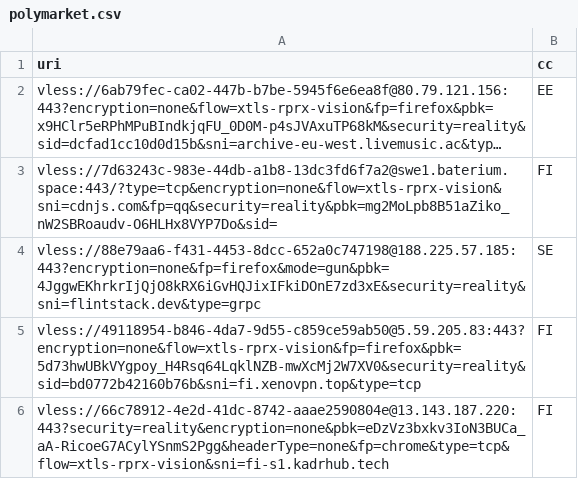
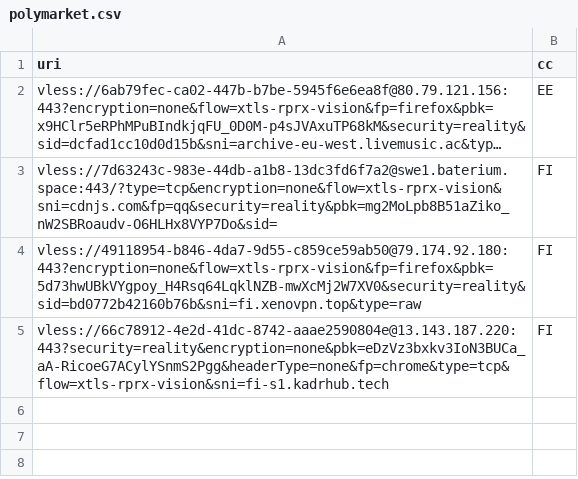
Before and after one commit to grisha-seleznev/free-vless-keys-russia, a CSV file: stage/polymarket.csv, drawn as a sheet; long unchanged cells end in …; removed rows and columns are numbered as before the commit, all else as after; the diff names each change by its address in the sheet, - before the commit and + after, or states it on an @@ line.

Commit message:
🇷🇺 Проверка из РФ: 30 ключей, Polymarket 4 (21.11.2026 12:30 МСК)

```diff
--- a/stage/polymarket.csv
+++ b/stage/polymarket.csv
-row 4: vless://88e79aa6-f431-4453-8dcc-652a0c747198@188.225.57.185:443?encryption=none&fp=firefox&mode=gun&pbk=4JggwEKhrkrIjQjO8kRX6iGvHQJixIFkiDOnE7zd3xE&security=reality&sni=flintstack.dev&type=grpc | SE
-A4 (uri): vless://49118954-b846-4da7-9d55-c859ce59ab50@5.59.205.83:443?encryption=none&flow=xtls-rprx-vision&fp=firefox&pbk=5d73hwUBkVYgpoy_H4Rsq64LqklNZB-mwXcMj2W7XV0&security=reality&sid=bd0772b42160b76b&sni=fi.xenovpn.top&type=tcp
+A4 (uri): vless://49118954-b846-4da7-9d55-c859ce59ab50@79.174.92.180:443?encryption=none&flow=xtls-rprx-vision&fp=firefox&pbk=5d73hwUBkVYgpoy_H4Rsq64LqklNZB-mwXcMj2W7XV0&security=reality&sid=bd0772b42160b76b&sni=fi.xenovpn.top&type=raw
```
Also changed, not shown: stage/checked.csv, 56 other files.
